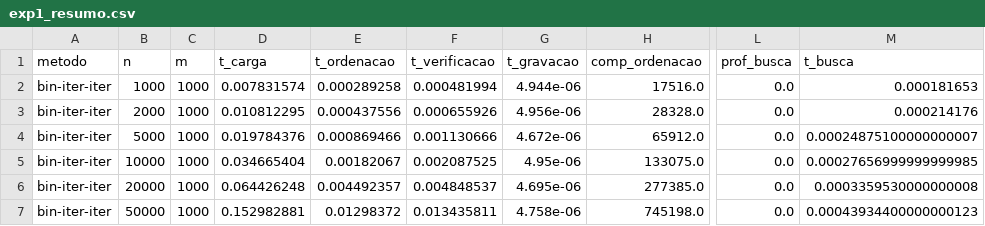
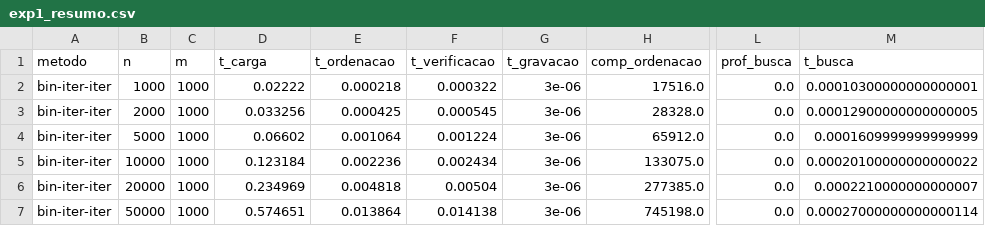
Before and after one commit to BeatrizMedinna/Relatorio4, a CSV file: resultados/exp1_resumo.csv, drawn as a sheet; only a part is shown, gaps mark what is left out; the diff covers the shown part only; the diff names each change by its address in the sheet, - before the commit and + after, or states it on an @@ line.

```diff
--- a/resultados/exp1_resumo.csv
+++ b/resultados/exp1_resumo.csv
-D2 (t_carga): 0.007831574
+D2 (t_carga): 0.02222
-E2 (t_ordenacao): 0.000289258
+E2 (t_ordenacao): 0.000218
-F2 (t_verificacao): 0.000481994
+F2 (t_verificacao): 0.000322
-G2 (t_gravacao): 4.944e-06
+G2 (t_gravacao): 3e-06
-M2 (t_busca): 0.000181653
+M2 (t_busca): 0.00010300000000000001
-D3 (t_carga): 0.010812295
+D3 (t_carga): 0.033256
-E3 (t_ordenacao): 0.000437556
+E3 (t_ordenacao): 0.000425
-F3 (t_verificacao): 0.000655926
+F3 (t_verificacao): 0.000545
-G3 (t_gravacao): 4.956e-06
+G3 (t_gravacao): 3e-06
-M3 (t_busca): 0.000214176
+M3 (t_busca): 0.00012900000000000005
-D4 (t_carga): 0.019784376
+D4 (t_carga): 0.06602
-E4 (t_ordenacao): 0.000869466
+E4 (t_ordenacao): 0.001064
-F4 (t_verificacao): 0.001130666
+F4 (t_verificacao): 0.001224
-G4 (t_gravacao): 4.672e-06
+G4 (t_gravacao): 3e-06
-M4 (t_busca): 0.00024875100000000007
+M4 (t_busca): 0.0001609999999999999
-D5 (t_carga): 0.034665404
+D5 (t_carga): 0.123184
-E5 (t_ordenacao): 0.00182067
+E5 (t_ordenacao): 0.002236
-F5 (t_verificacao): 0.002087525
+F5 (t_verificacao): 0.002434
-G5 (t_gravacao): 4.95e-06
+G5 (t_gravacao): 3e-06
-M5 (t_busca): 0.00027656999999999985
+M5 (t_busca): 0.00020100000000000022
-D6 (t_carga): 0.064426248
+D6 (t_carga): 0.234969
-E6 (t_ordenacao): 0.004492357
+E6 (t_ordenacao): 0.004818
-F6 (t_verificacao): 0.004848537
+F6 (t_verificacao): 0.00504
-G6 (t_gravacao): 4.695e-06
+G6 (t_gravacao): 3e-06
-M6 (t_busca): 0.0003359530000000008
+M6 (t_busca): 0.0002210000000000007
-D7 (t_carga): 0.152982881
+D7 (t_carga): 0.574651
-E7 (t_ordenacao): 0.01298372
+E7 (t_ordenacao): 0.013864
-F7 (t_verificacao): 0.013435811
+F7 (t_verificacao): 0.014138
-G7 (t_gravacao): 4.758e-06
+G7 (t_gravacao): 3e-06
-M7 (t_busca): 0.00043934400000000123
+M7 (t_busca): 0.00027000000000000114
```
Also changed, not shown: 138 edited cells elsewhere in this file, resultados/exp1_bruto.csv, resultados/exp2_bruto.csv, 17 other files.
